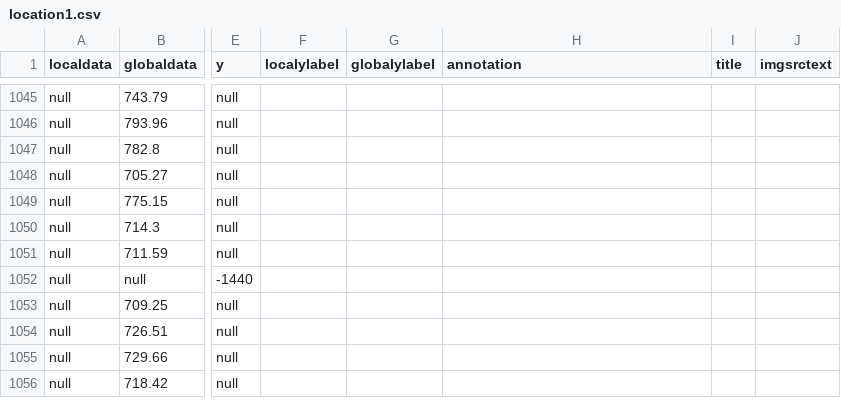
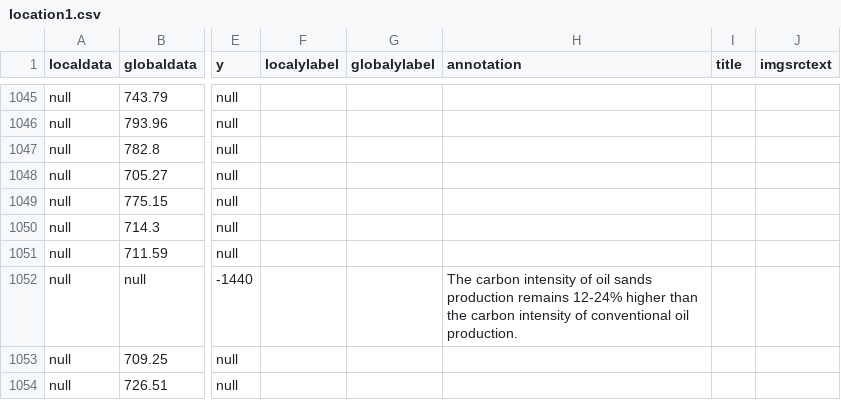
Before and after one commit to CSE512-16S/fp-shirleyswirley-michellejw-hmvantol-phvaillant, a CSV file: groupmerge_0527/timeline/location1.csv, drawn as a sheet; only a part is shown, gaps mark what is left out; the shorter side is filled out with more unchanged rows; the diff covers the shown part only; the diff names each change by its address in the sheet, - before the commit and + after, or states it on an @@ line.

Commit message:
added some annotations to athabasca

```diff
--- a/groupmerge_0527/timeline/location1.csv
+++ b/groupmerge_0527/timeline/location1.csv
-H1052 (annotation): (empty)
+H1052 (annotation): The carbon intensity of oil sands production remains 12-24% higher than the carbon intensity of conventional oil production.
```
Also changed, not shown: 7 edited cells elsewhere in this file, hmvantol/location1/location1.csv, 18 other files.
